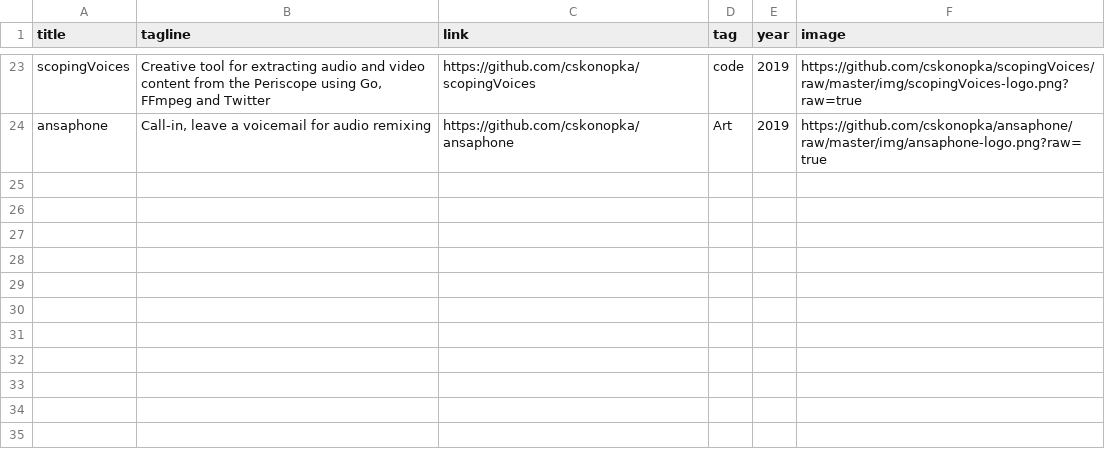
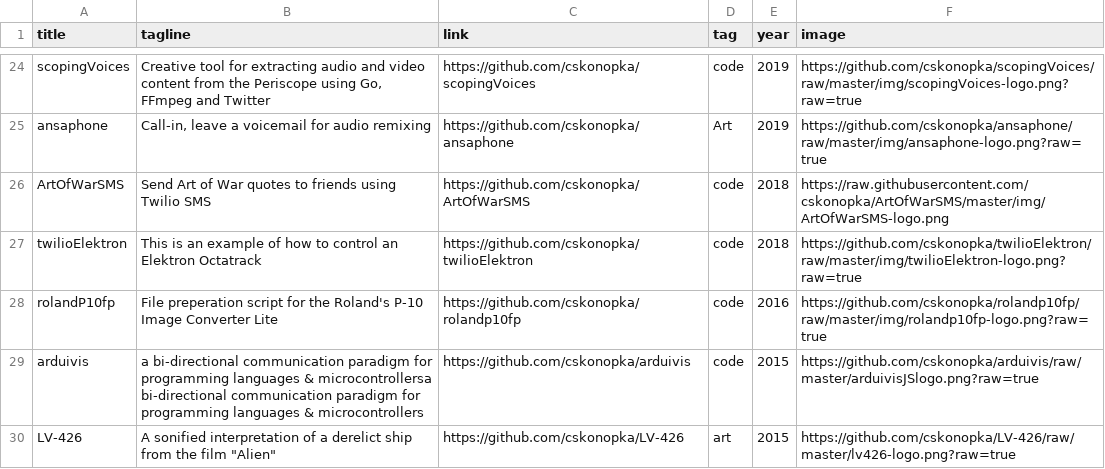
Before and after one commit to cskonopka/websiter, a CSV file: data.csv, drawn as a sheet; only a part is shown, gaps mark what is left out; the diff covers the shown part only; the diff names each change by its address in the sheet, - before the commit and + after, or states it on an @@ line.

Commit message:
updated spreadsheets

```diff
--- a/data.csv
+++ b/data.csv
+row 26: ArtOfWarSMS | Send Art of War quotes to friends using Twilio SMS | https://github.com/cskonopka/ArtOfWarSMS | code | 2018 | https://raw.githubusercontent.com/cskonopka/ArtOfWarSMS/master/img/ArtOfWarSMS-logo.png
+row 27: twilioElektron | This is an example of how to control an Elektron Octatrack | https://github.com/cskonopka/twilioElektron | code | 2018 | https://github.com/cskonopka/twilioElektron/raw/master/img/twilioElektron-logo.png?raw=true
+row 28: rolandP10fp | File preperation script for the Roland's P-10 Image Converter Lite | https://github.com/cskonopka/rolandp10fp | code | 2016 | https://github.com/cskonopka/rolandp10fp/raw/master/img/rolandp10fp-logo.png?raw=true
+row 29: arduivis | a bi-directional communication paradigm for programming languages & microcontrollersa bi-directional communication paradigm for programming languages & microcontrollers | https://github.com/cskonopka/arduivis | code | 2015 | https://github.com/cskonopka/arduivis/raw/master/arduivisJSlogo.png?raw=true
+row 30: LV-426 | A sonified interpretation of a derelict ship from the film "Alien" | https://github.com/cskonopka/LV-426 | art | 2015 | https://github.com/cskonopka/LV-426/raw/master/lv426-logo.png?raw=true
```
Also changed, not shown: 6 added rows and 1 edited cell elsewhere in this file, data/livestreams.csv, 4 other files.
